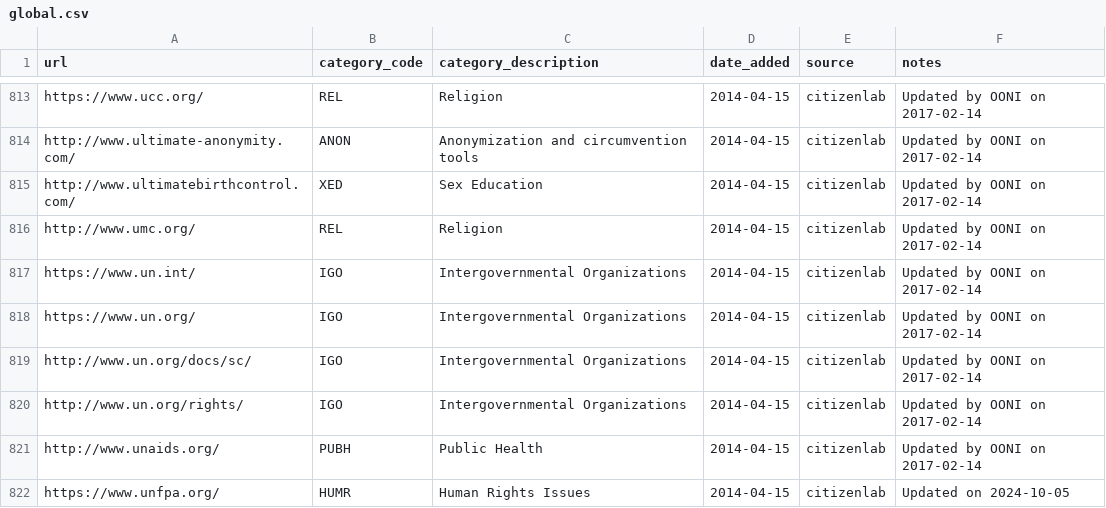
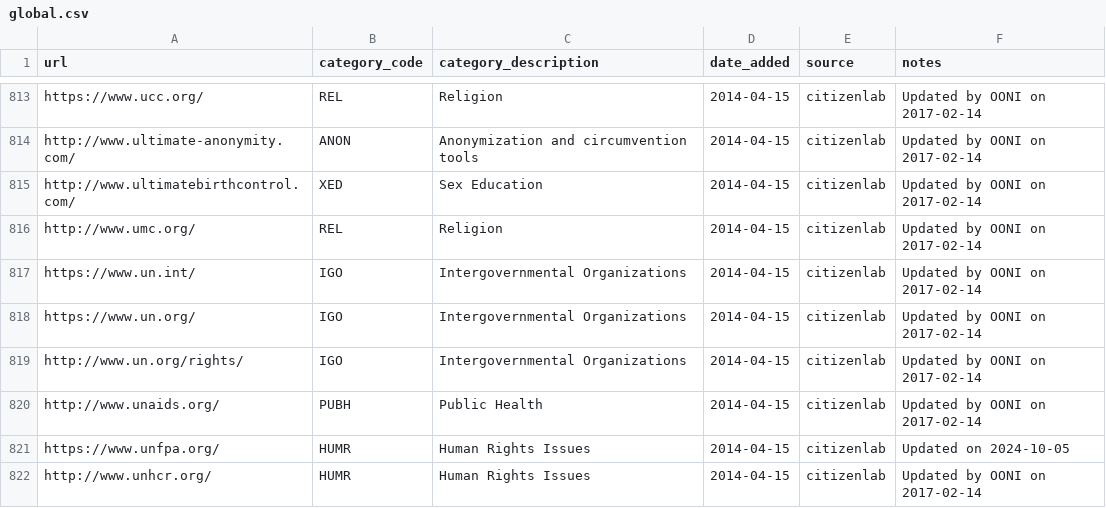
Before and after one commit to citizenlab/test-lists, a CSV file: lists/global.csv, drawn as a sheet; only a part is shown, gaps mark what is left out; the shorter side is filled out with more unchanged rows; the diff names each change by its address in the sheet, - before the commit and + after, or states it on an @@ line.

Commit message:
duplicate

```diff
--- a/lists/global.csv
+++ b/lists/global.csv
-row 819: http://www.un.org/docs/sc/ | IGO | Intergovernmental Organizations | 2014-04-15 | citizenlab | Updated by OONI on 2017-02-14
```
